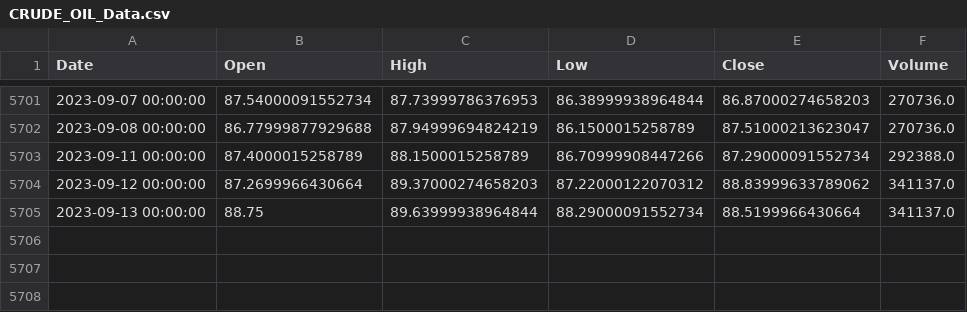
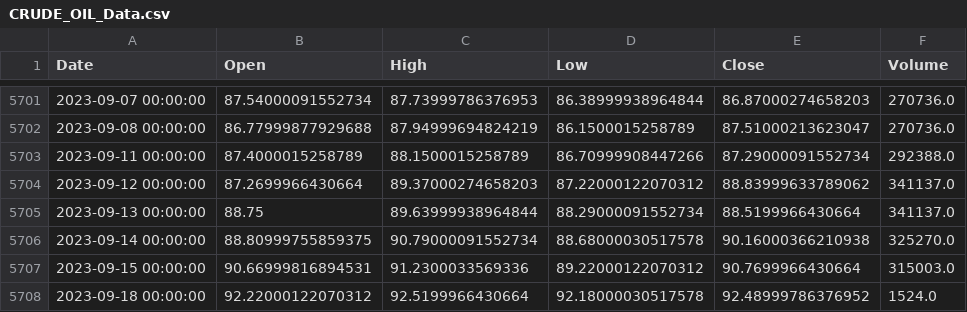
Before and after one commit to eduardo-trejo-es/LSTM_minute_Capital_API, a CSV file: FFT_added_LSTM_All_In_Close_Out_all_relu_added_HG_X/DatasetGen/CRUDE_OIL/High_Low_Close/CRUDE_OIL_Data.csv, drawn as a sheet; only a part is shown, gaps mark what is left out; the diff names each change by its address in the sheet, - before the commit and + after, or states it on an @@ line.

```diff
--- a/FFT_added_LSTM_All_In_Close_Out_all_relu_added_HG_X/DatasetGen/CRUDE_OIL/High_Low_Close/CRUDE_OIL_Data.csv
+++ b/FFT_added_LSTM_All_In_Close_Out_all_relu_added_HG_X/DatasetGen/CRUDE_OIL/High_Low_Close/CRUDE_OIL_Data.csv
+row 5706: 2023-09-14 00:00:00 | 88.80999755859375 | 90.79000091552734 | 88.68000030517578 | 90.16000366210938 | 325270.0
+row 5707: 2023-09-15 00:00:00 | 90.66999816894531 | 91.2300033569336 | 89.22000122070312 | 90.7699966430664 | 315003.0
+row 5708: 2023-09-18 00:00:00 | 92.22000122070312 | 92.5199966430664 | 92.18000030517578 | 92.48999786376952 | 1524.0
```
Also changed, not shown: FFT_added_LSTM_All_In_Close_Out_all_relu_added_HG_X/DatasetGen/CRUDE_OIL/High_Low_Close/CRUDE_OIL_Data_And_month.csv, FFT_added_LSTM_All_In_Close_Out_all_relu_added_HG_X/DatasetGen/CRUDE_OIL/High_Low_Close/CRUDE_OIL_Data_And_year.csv, 17 other files.
